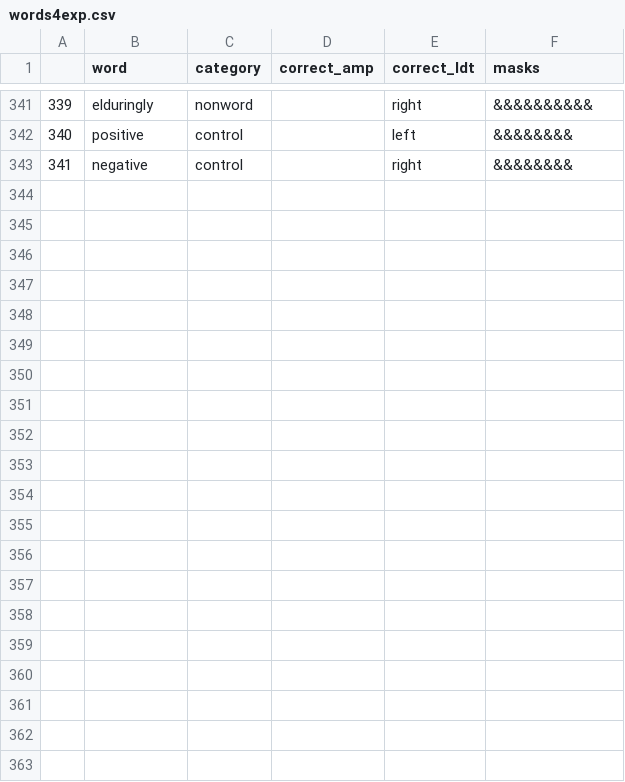
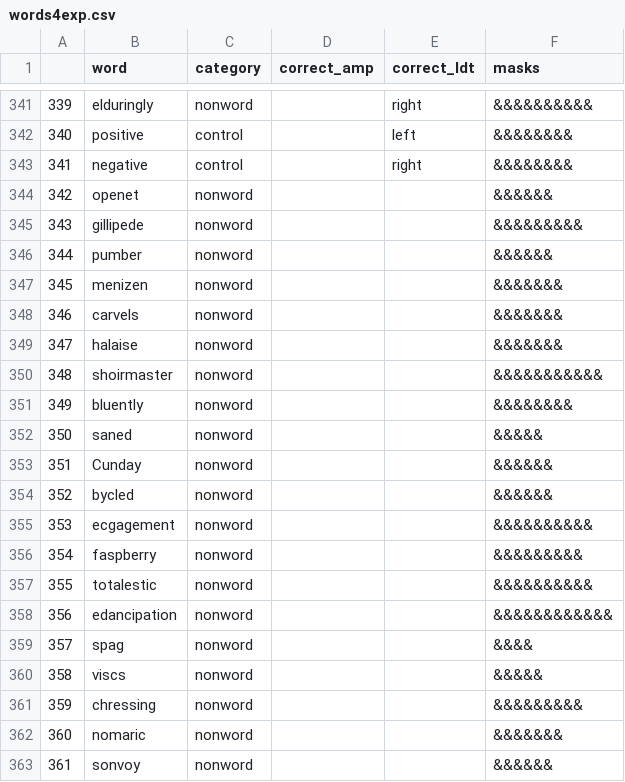
Before and after one commit to medianeuroscience/mft_amp, a CSV file: exp_files/condition_files/words4exp.csv, drawn as a sheet; only a part is shown, gaps mark what is left out.

Commit message:
nonword-nonword pairs added to words4exp.csv

```diff
--- a/exp_files/condition_files/words4exp.csv
+++ b/exp_files/condition_files/words4exp.csv
@@ -343 +343,21 @@
 341,negative,control,,right,&&&&&&&&
+342,openet,nonword,,,&&&&&&
+343,gillipede,nonword,,,&&&&&&&&&
+344,pumber,nonword,,,&&&&&&
+345,menizen,nonword,,,&&&&&&&
+346,carvels,nonword,,,&&&&&&&
+347,halaise,nonword,,,&&&&&&&
+348,shoirmaster,nonword,,,&&&&&&&&&&&
+349,bluently,nonword,,,&&&&&&&&
+350,saned,nonword,,,&&&&&
+351,Cunday,nonword,,,&&&&&&
+352,bycled,nonword,,,&&&&&&
+353,ecgagement,nonword,,,&&&&&&&&&&
+354,faspberry,nonword,,,&&&&&&&&&
+355,totalestic,nonword,,,&&&&&&&&&&
+356,edancipation,nonword,,,&&&&&&&&&&&&
+357,spag,nonword,,,&&&&
+358,viscs,nonword,,,&&&&&
+359,chressing,nonword,,,&&&&&&&&&
+360,nomaric,nonword,,,&&&&&&&
+361,sonvoy,nonword,,,&&&&&&
```
